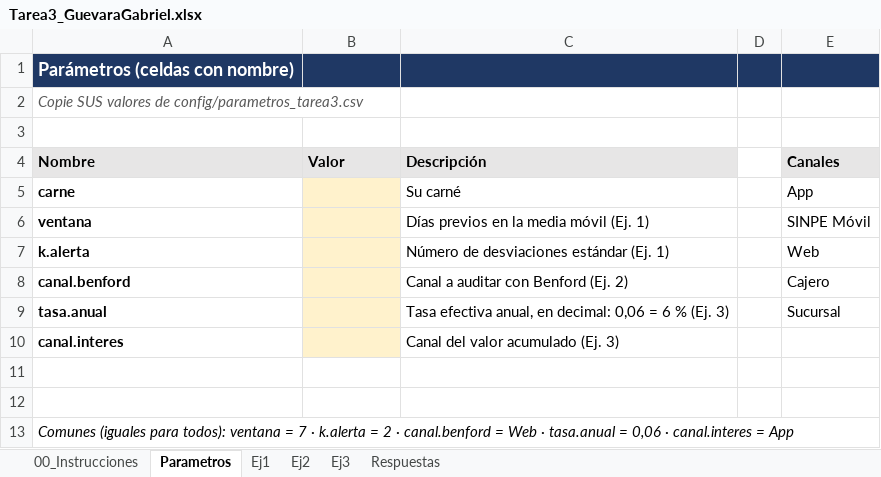
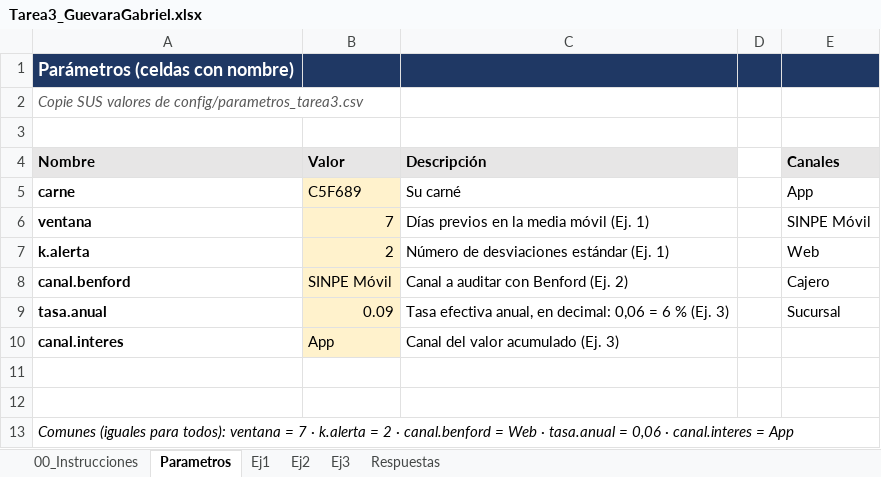
Before and after one commit to GuevaraGabriel/Tarea3_GuevaraGabriel, an Excel workbook: excel/Tarea3_GuevaraGabriel.xlsx, sheet Parametros, drawn as a sheet; values as stored, in another font and other column widths than the file's, no borders; the diff names each change by its address in the sheet, - before the commit and + after, or states it on an @@ line.

```diff
--- a/excel/Tarea3_GuevaraGabriel.xlsx (sheet Parametros)
+++ b/excel/Tarea3_GuevaraGabriel.xlsx (sheet Parametros)
-B5 (Valor): (empty)
+B5 (Valor): C5F689
-B6 (Valor): (empty)
+B6 (Valor): 7
-B7 (Valor): (empty)
+B7 (Valor): 2
-B8 (Valor): (empty)
+B8 (Valor): SINPE Móvil
-B9 (Valor): (empty)
+B9 (Valor): 0.09
-B10 (Valor): (empty)
+B10 (Valor): App
```
Also changed, not shown: sheet Ej1, sheet Respuestas.
